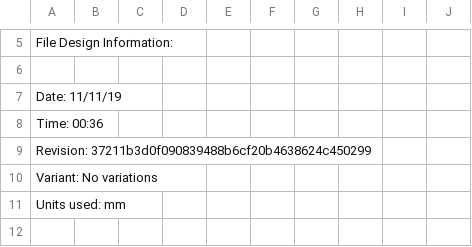
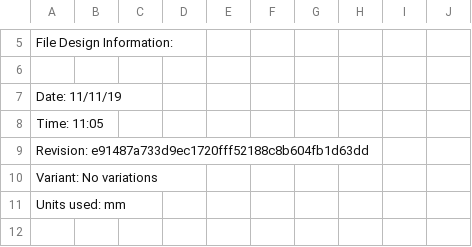
Before and after one commit to podonoghue/CPLD_Breakout, a CSV file: Project Outputs for CPLD_Breakout/Pick Place for CPLD_Breakout.csv, drawn as a sheet; only a part is shown, gaps mark what is left out.

```diff
--- a/Project Outputs for CPLD_Breakout/Pick Place for CPLD_Breakout.csv
+++ b/Project Outputs for CPLD_Breakout/Pick Place for CPLD_Breakout.csv
@@ -7,4 +7,4 @@ File Design Information:
 Date:       11/11/19
-Time:       00:36
-Revision:   37211b3d0f090839488b6cf20b4638624c450299
+Time:       11:05
+Revision:   e91487a733d9ec1720fff52188c8b604fb1d63dd
 Variant:    No variations
```
Also changed, not shown: 20 other files.
